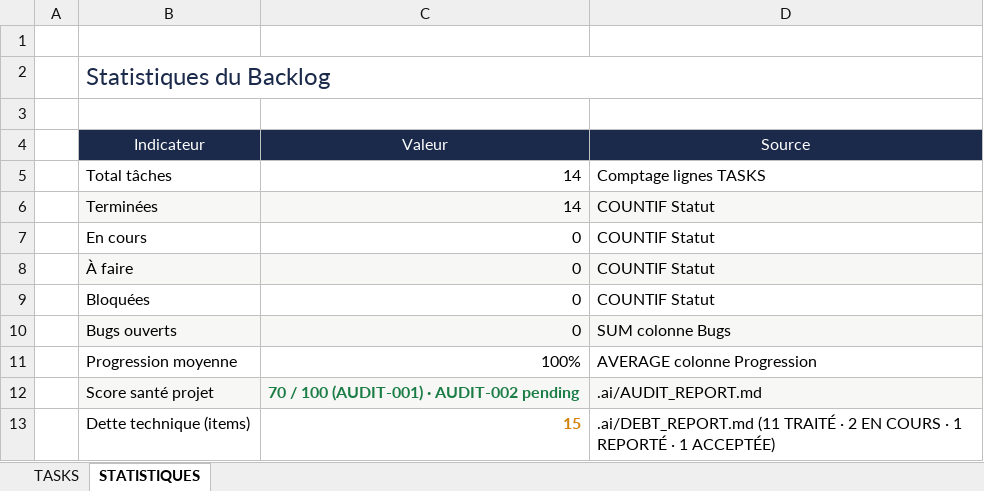
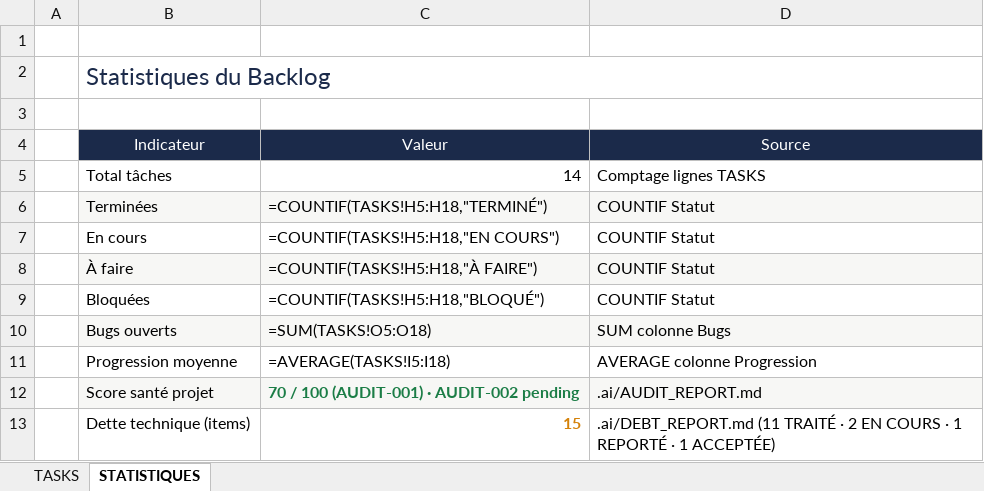
Before and after one commit to akoun-dev/devos, an Excel workbook: .ai/TASKS.xlsx, sheet STATISTIQUES, drawn as a sheet; values as stored, in another font and other column widths than the file's, no borders; formulas without a stored value are shown as written; the diff names each change by its address in the sheet, - before the commit and + after, or states it on an @@ line.

Commit message:
chore(governance): TASKS.xlsx TASK-015 + worklog Task 22 (FEATURE-AUTH)

```diff
--- a/.ai/TASKS.xlsx (sheet STATISTIQUES)
+++ b/.ai/TASKS.xlsx (sheet STATISTIQUES)
-C6: 14
+C6: =COUNTIF(TASKS!H5:H18,"TERMINÉ")
-C7: 0
+C7: =COUNTIF(TASKS!H5:H18,"EN COURS")
-C8: 0
+C8: =COUNTIF(TASKS!H5:H18,"À FAIRE")
-C9: 0
+C9: =COUNTIF(TASKS!H5:H18,"BLOQUÉ")
-C10: 0
+C10: =SUM(TASKS!O5:O18)
-C11: 100%
+C11: =AVERAGE(TASKS!I5:I18)
```
Also changed, not shown: sheet TASKS, 1 other file.
